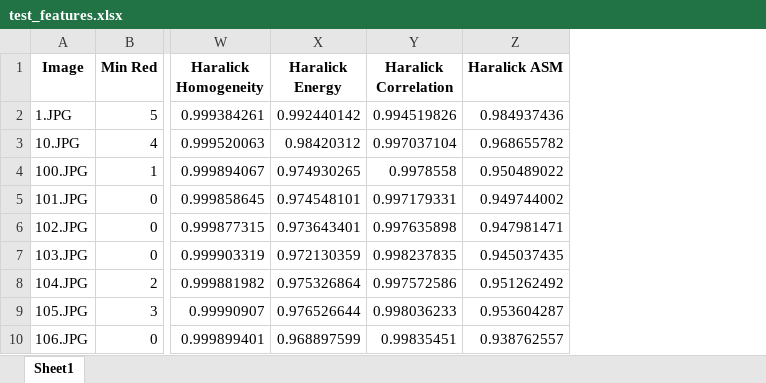
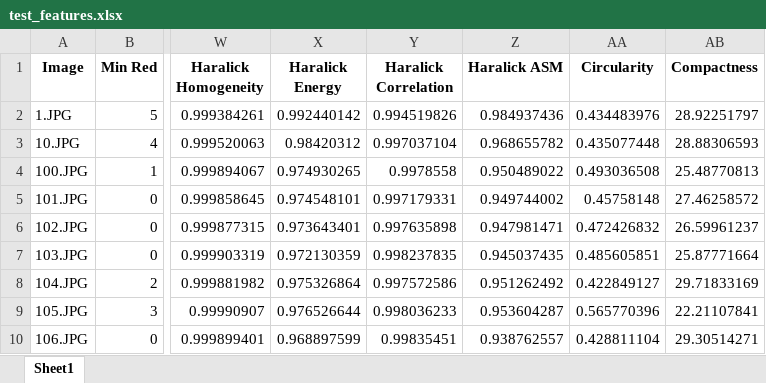
Before and after one commit to julientournier6/dataetia, an Excel workbook: train/test_features.xlsx, sheet Sheet1, drawn as a sheet; only a part is shown, gaps mark what is left out; values as stored, in another font and other column widths than the file's, no borders; the diff names each change by its address in the sheet, - before the commit and + after, or states it on an @@ line.

```diff
--- a/train/test_features.xlsx (sheet Sheet1)
+++ b/train/test_features.xlsx (sheet Sheet1)
+column AA (Circularity), rows 2-10: 0.434483976 | 0.435077448 | 0.493036508 | 0.45758148 | 0.472426832 | 0.485605851 | 0.422849127 | 0.565770396 | 0.428811104
+column AB (Compactness), rows 2-10: 28.92251797 | 28.88306593 | 25.48770813 | 27.46258572 | 26.59961237 | 25.87771664 | 29.71833169 | 22.21107841 | 29.30514271
```
Also changed, not shown: 1 other file.
